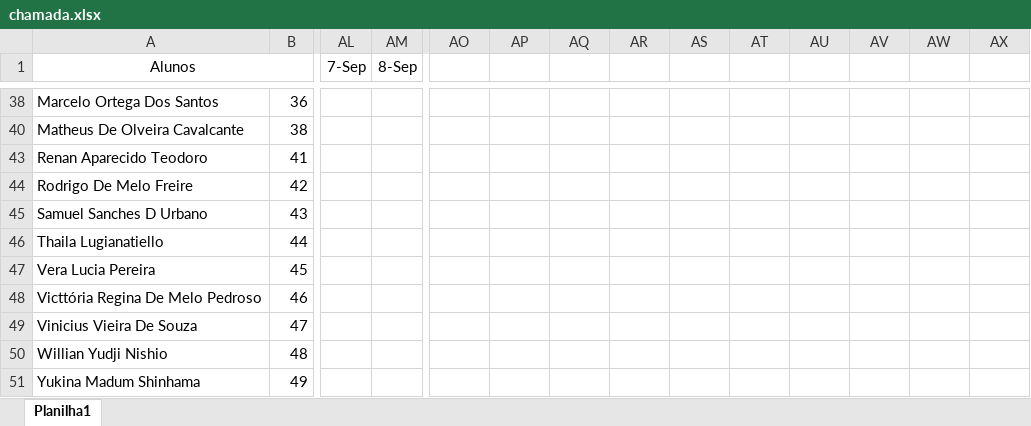
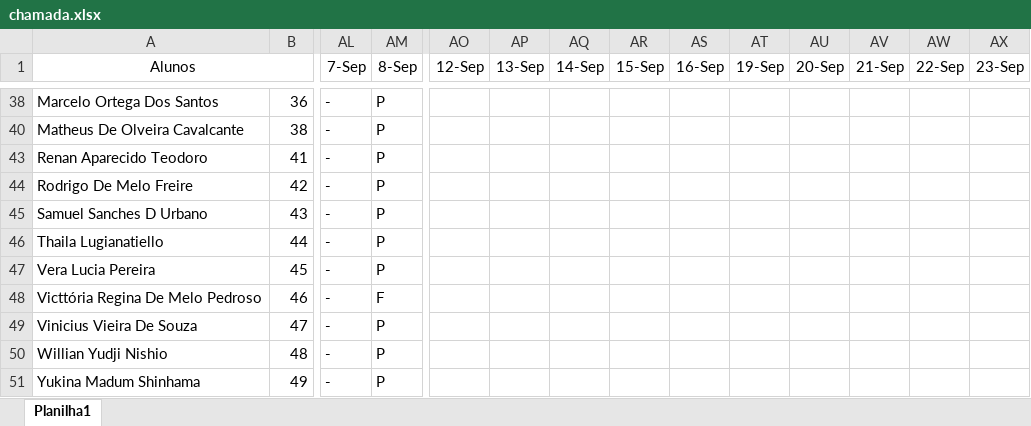
Before and after one commit to wellifabio/senai2022, an Excel workbook: 1des/chamada.xlsx, sheet Planilha1, drawn as a sheet; only a part is shown, gaps mark what is left out; values as stored, in another font and other column widths than the file's, no borders; conditional formats not drawn; the diff covers the shown part only; the diff names each change by its address in the sheet, - before the commit and + after, or states it on an @@ line.

```diff
--- a/1des/chamada.xlsx (sheet Planilha1)
+++ b/1des/chamada.xlsx (sheet Planilha1)
-AO1: (empty)
+AO1: 12-Sep
-AP1: (empty)
+AP1: 13-Sep
-AQ1: (empty)
+AQ1: 14-Sep
-AR1: (empty)
+AR1: 15-Sep
-AS1: (empty)
+AS1: 16-Sep
-AT1: (empty)
+AT1: 19-Sep
-AU1: (empty)
+AU1: 20-Sep
-AV1: (empty)
+AV1: 21-Sep
-AW1: (empty)
+AW1: 22-Sep
-AX1: (empty)
+AX1: 23-Sep
-AL38 (7-Sep): (empty)
+AL38 (7-Sep): -
-AM38 (8-Sep): (empty)
+AM38 (8-Sep): P
-AL40 (7-Sep): (empty)
+AL40 (7-Sep): -
-AM40 (8-Sep): (empty)
+AM40 (8-Sep): P
-AL43:AL51 (7-Sep): (empty)
+AL43:AL51 (7-Sep): -
-AM43:AM47 (8-Sep): (empty)
+AM43:AM47 (8-Sep): P
-AM48 (8-Sep): (empty)
+AM48 (8-Sep): F
-AM49:AM51 (8-Sep): (empty)
+AM49:AM51 (8-Sep): P
```
Also changed, not shown: 62 edited cells elsewhere in this sheet, hidden cells.
